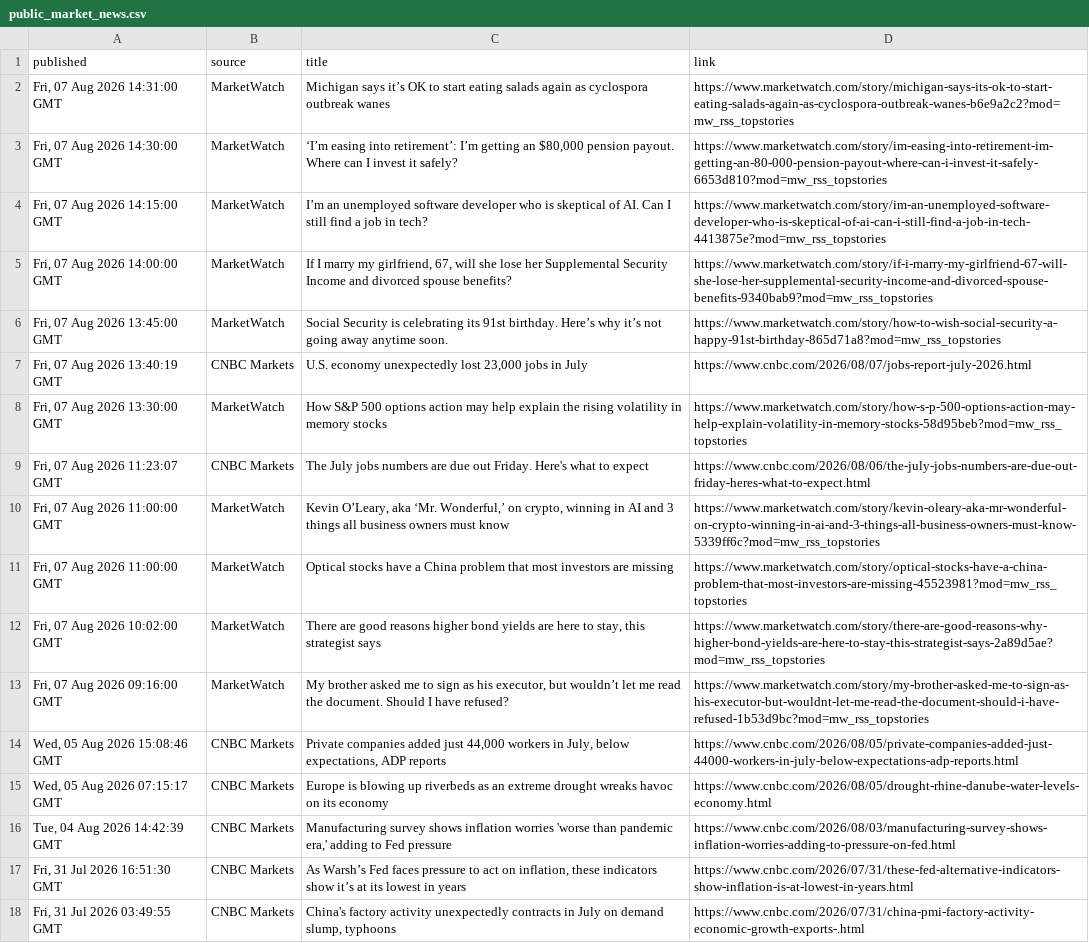
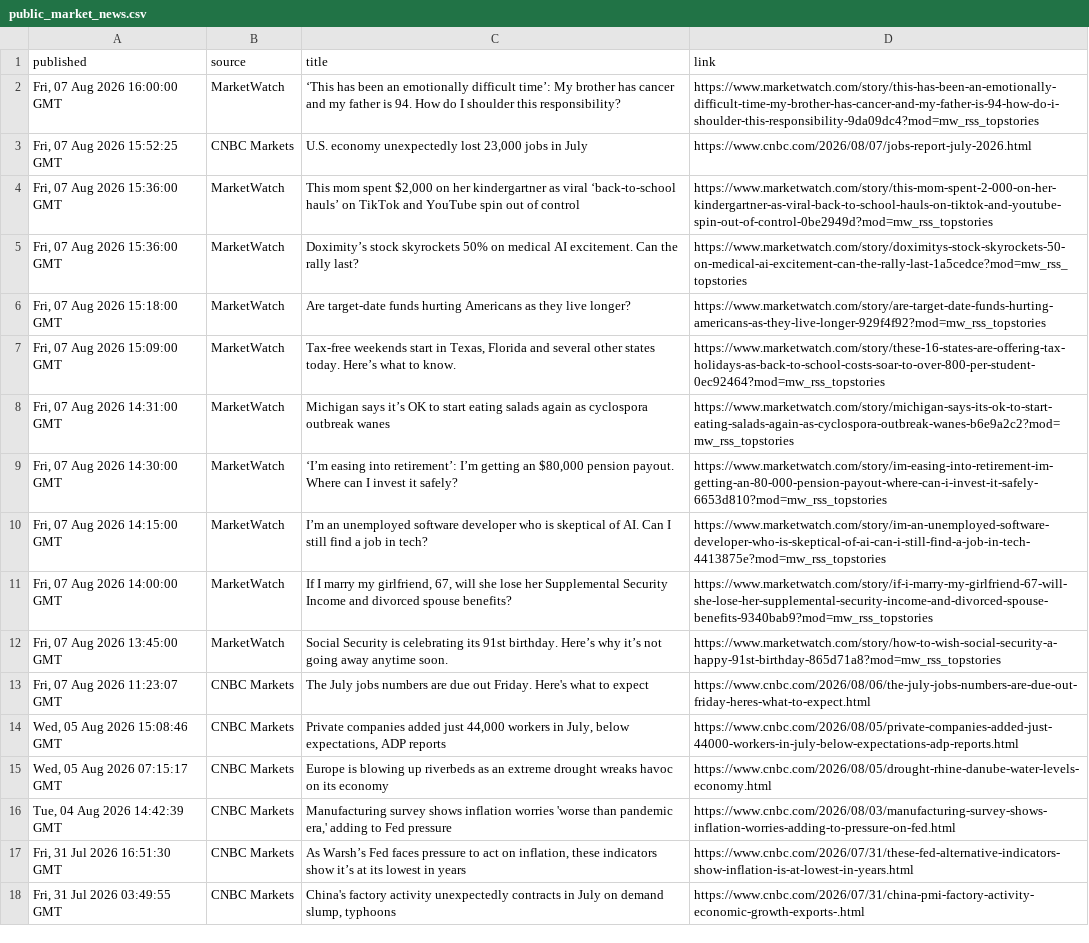
Before and after one commit to aivisionaryworld-blip/ai-insider-site, a CSV file: public_market_news.csv, drawn as a sheet; only a part is shown; removed rows and columns are numbered as before the commit, all else as after; the diff covers the shown part only; the diff names each change by its address in the sheet, - before the commit and + after, or states it on an @@ line.

```diff
--- a/public_market_news.csv
+++ b/public_market_news.csv
+row 2: Fri, 07 Aug 2026 16:00:00 GMT | MarketWatch | ‘This has been an emotionally difficult time’: My brother has cancer and my father is 94. How do I shoulder this responsibility? | https://www.marketwatch.com/story/this-has-been-an-emotionally-difficult-time-my-brother-has-cancer-and-my-father-is-94-how-do-i-shoulder-this-responsibility-9da09dc4?mod=mw_rss_topstories
+row 3: Fri, 07 Aug 2026 15:52:25 GMT | CNBC Markets | U.S. economy unexpectedly lost 23,000 jobs in July | https://www.cnbc.com/2026/08/07/jobs-report-july-2026.html
+row 4: Fri, 07 Aug 2026 15:36:00 GMT | MarketWatch | This mom spent $2,000 on her kindergartner as viral ‘back-to-school hauls’ on TikTok and YouTube spin out of control | https://www.marketwatch.com/story/this-mom-spent-2-000-on-her-kindergartner-as-viral-back-to-school-hauls-on-tiktok-and-youtube-spin-out-of-control-0be2949d?mod=mw_rss_topstories
+row 5: Fri, 07 Aug 2026 15:36:00 GMT | MarketWatch | Doximity’s stock skyrockets 50% on medical AI excitement. Can the rally last? | https://www.marketwatch.com/story/doximitys-stock-skyrockets-50-on-medical-ai-excitement-can-the-rally-last-1a5cedce?mod=mw_rss_topstories
+row 6: Fri, 07 Aug 2026 15:18:00 GMT | MarketWatch | Are target-date funds hurting Americans as they live longer? | https://www.marketwatch.com/story/are-target-date-funds-hurting-americans-as-they-live-longer-929f4f92?mod=mw_rss_topstories
+row 7: Fri, 07 Aug 2026 15:09:00 GMT | MarketWatch | Tax-free weekends start in Texas, Florida and several other states today. Here’s what to know. | https://www.marketwatch.com/story/these-16-states-are-offering-tax-holidays-as-back-to-school-costs-soar-to-over-800-per-student-0ec92464?mod=mw_rss_topstories
-row 7: Fri, 07 Aug 2026 13:40:19 GMT | CNBC Markets | U.S. economy unexpectedly lost 23,000 jobs in July | https://www.cnbc.com/2026/08/07/jobs-report-july-2026.html
-row 8: Fri, 07 Aug 2026 13:30:00 GMT | MarketWatch | How S&P 500 options action may help explain the rising volatility in memory stocks | https://www.marketwatch.com/story/how-s-p-500-options-action-may-help-explain-volatility-in-memory-stocks-58d95beb?mod=mw_rss_topstories
-row 10: Fri, 07 Aug 2026 11:00:00 GMT | MarketWatch | Kevin O’Leary, aka ‘Mr. Wonderful,’ on crypto, winning in AI and 3 things all business owners must know | https://www.marketwatch.com/story/kevin-oleary-aka-mr-wonderful-on-crypto-winning-in-ai-and-3-things-all-business-owners-must-know-5339ff6c?mod=mw_rss_topstories
-row 11: Fri, 07 Aug 2026 11:00:00 GMT | MarketWatch | Optical stocks have a China problem that most investors are missing | https://www.marketwatch.com/story/optical-stocks-have-a-china-problem-that-most-investors-are-missing-45523981?mod=mw_rss_topstories
-row 12: Fri, 07 Aug 2026 10:02:00 GMT | MarketWatch | There are good reasons higher bond yields are here to stay, this strategist says | https://www.marketwatch.com/story/there-are-good-reasons-why-higher-bond-yields-are-here-to-stay-this-strategist-says-2a89d5ae?mod=mw_rss_topstories
-row 13: Fri, 07 Aug 2026 09:16:00 GMT | MarketWatch | My brother asked me to sign as his executor, but wouldn’t let me read the document. Should I have refused? | https://www.marketwatch.com/story/my-brother-asked-me-to-sign-as-his-executor-but-wouldnt-let-me-read-the-document-should-i-have-refused-1b53d9bc?mod=mw_rss_topstories
```
Also changed, not shown: 1 added row, 1 removed row and 27 edited cells elsewhere in this file.
